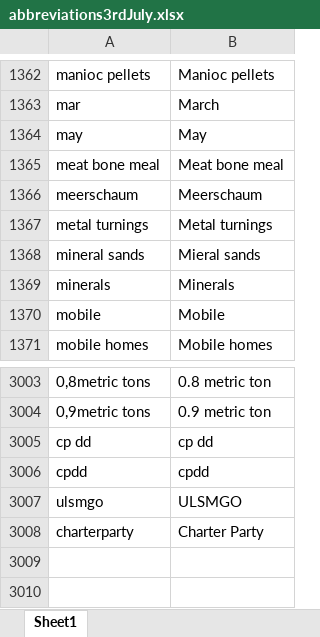
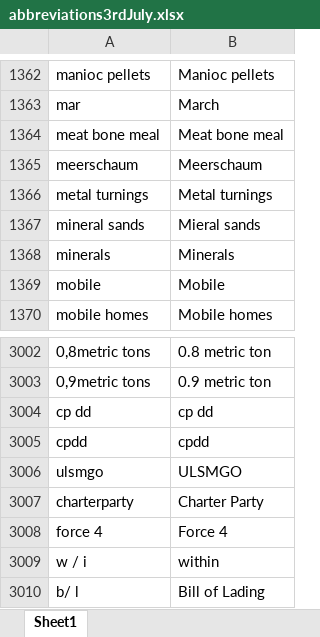
Before and after one commit to sushantonwork/AbbreviationExpander, an Excel workbook: abbreviations3rdJuly.xlsx, sheet Sheet1, drawn as a sheet; only a part is shown, gaps mark what is left out; values as stored, in another font and other column widths than the file's, no borders; removed rows and columns are numbered as before the commit, all else as after; the diff names each change by its address in the sheet, - before the commit and + after, or states it on an @@ line.

```diff
--- a/abbreviations3rdJuly.xlsx (sheet Sheet1)
+++ b/abbreviations3rdJuly.xlsx (sheet Sheet1)
-row 1364: may | May
+row 3008: force 4 | Force 4
+row 3009: w / i | within
+row 3010: b/ l | Bill of Lading
```
Also changed, not shown: 1 other file.
